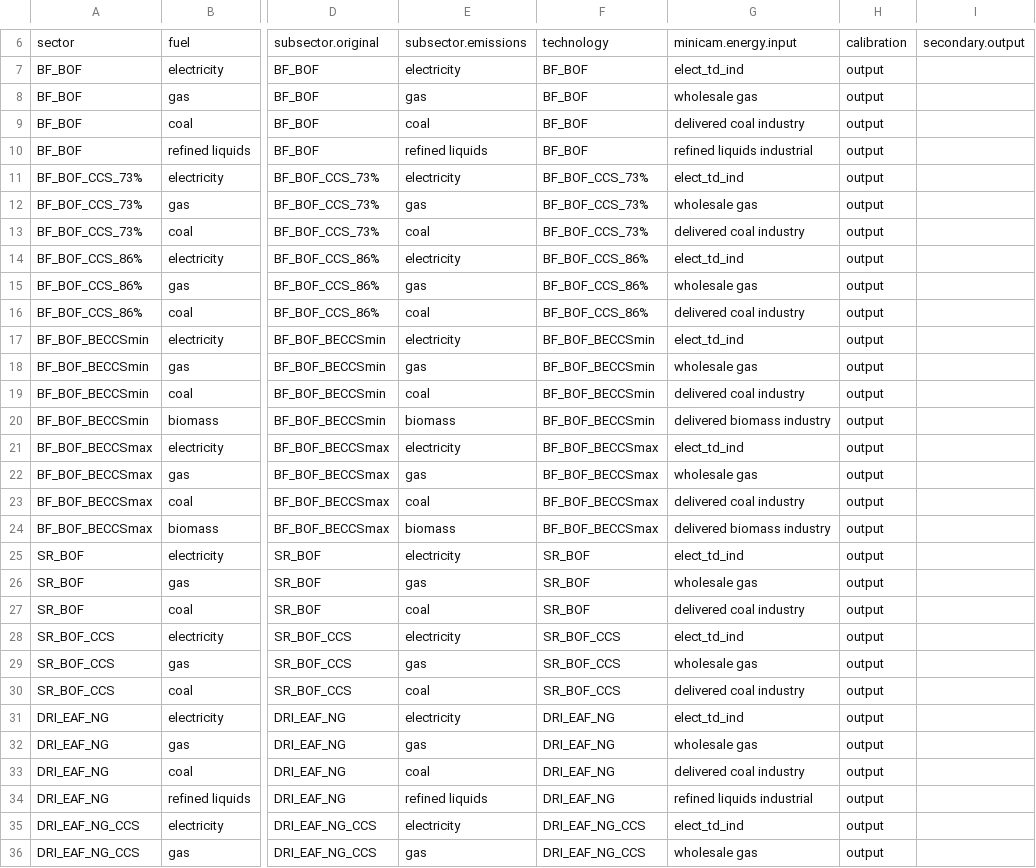
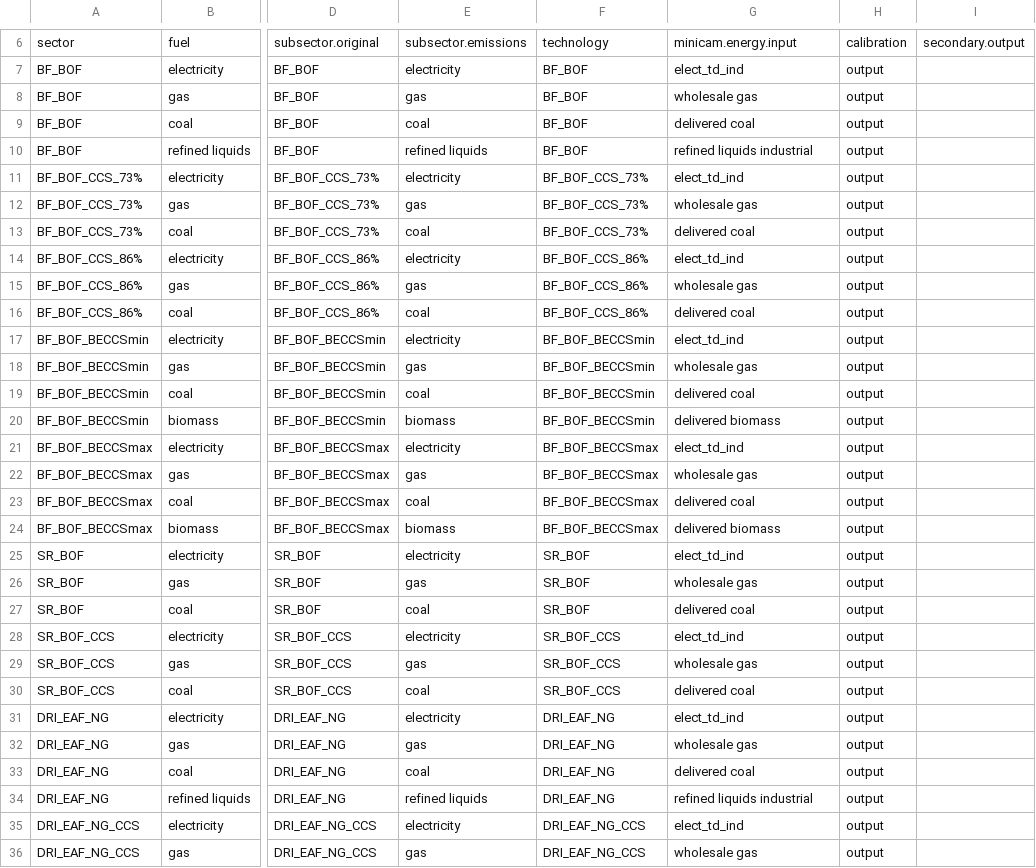
Before and after one commit to jerrysong0128/gcam-core-mfa, a CSV file: input/gcamdata/inst/extdata/emissions/mappings/ind_subsector_revised.csv, drawn as a sheet; only a part is shown, gaps mark what is left out; the diff covers the shown part only; the diff names each change by its address in the sheet, - before the commit and + after, or states it on an @@ line.

Commit message:
Updates module_energy_L238.iron_steel_trade:  Refactor iron and steel technology data and mappings
- Updated technology coefficients in A323.globaltech_coef.csv to replace "delivered coal industry" with "delivered coal" across multiple entries.
- Modified year.fillout values in A_irnstl_RegionalSubsector.csv and A_irnstl_TradedSubsector.csv from "start-year" to "initial-future-year".
- Added new files A_irnstl_base_shareweights.csv and A_irnstl_tech_reference.csv to provide reference shareweights and technology mappings.
- Adjusted calibrated_techs.csv to reflect changes in technology names from "delivered coal industry" to "delivered coal".
- Corrected mappings in TZ_steel_cost_gcam_mapping.csv to ensure accurate country references.

```diff
--- a/input/gcamdata/inst/extdata/emissions/mappings/ind_subsector_revised.csv
+++ b/input/gcamdata/inst/extdata/emissions/mappings/ind_subsector_revised.csv
-G9: delivered coal industry
+G9: delivered coal
-G13: delivered coal industry
+G13: delivered coal
-G16: delivered coal industry
+G16: delivered coal
-G19: delivered coal industry
+G19: delivered coal
-G20: delivered biomass industry
+G20: delivered biomass
-G23: delivered coal industry
+G23: delivered coal
-G24: delivered biomass industry
+G24: delivered biomass
-G27: delivered coal industry
+G27: delivered coal
-G30: delivered coal industry
+G30: delivered coal
-G33: delivered coal industry
+G33: delivered coal
```
Also changed, not shown: 13 edited cells elsewhere in this file, input/gcamdata/inst/extdata/energy/A323.globaltech_coef.csv, input/gcamdata/inst/extdata/energy/calibrated_techs.csv, 6 other files.
